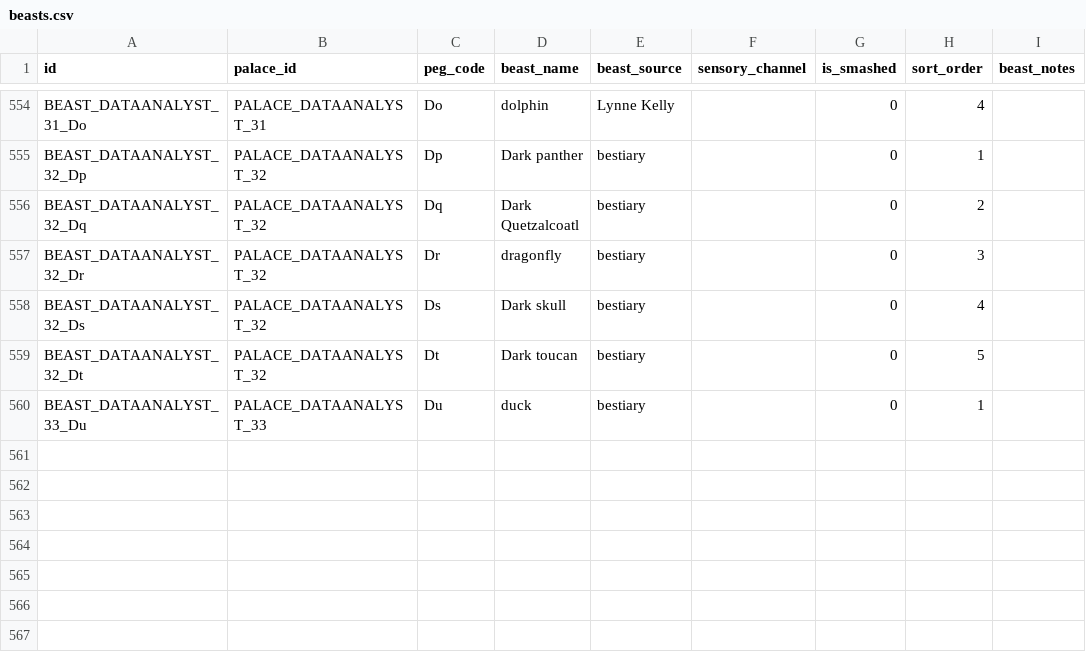
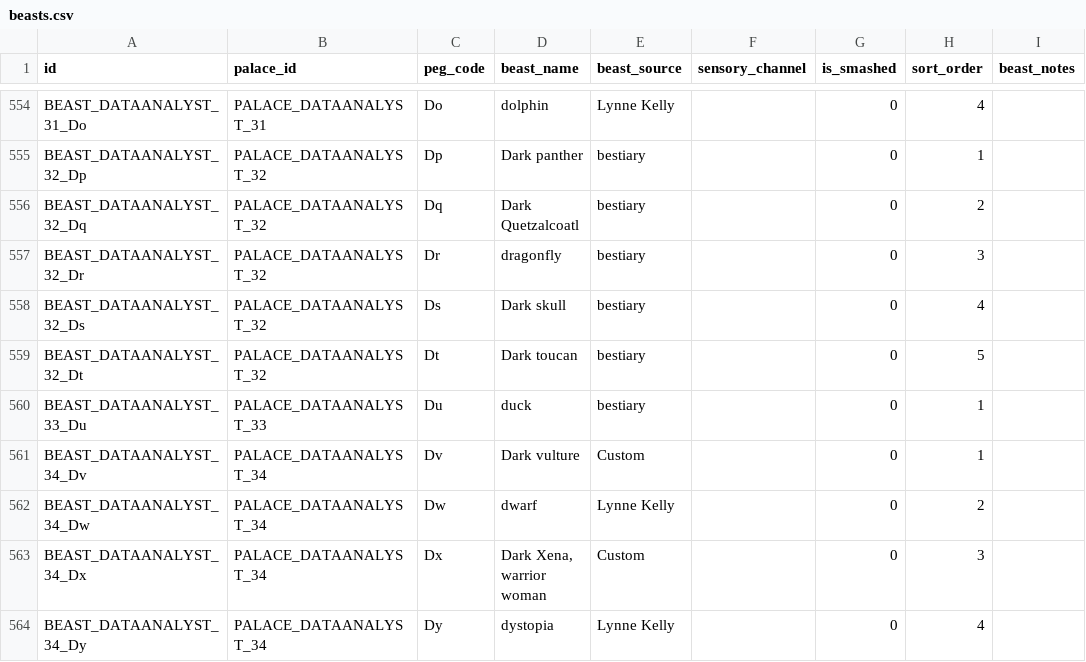
Before and after one commit to duducm2/scripts, a CSV file: mnemonics/data/beasts.csv, drawn as a sheet; only a part is shown, gaps mark what is left out.

```diff
--- a/mnemonics/data/beasts.csv
+++ b/mnemonics/data/beasts.csv
@@ -560 +560,5 @@ BEAST_DATAANALYST_32_Dt,PALACE_DATAANALYST_32,Dt,Dark toucan,bestiary,,0,5,
 BEAST_DATAANALYST_33_Du,PALACE_DATAANALYST_33,Du,duck,bestiary,,0,1,
+BEAST_DATAANALYST_34_Dv,PALACE_DATAANALYST_34,Dv,Dark vulture,Custom,,0,1,
+BEAST_DATAANALYST_34_Dw,PALACE_DATAANALYST_34,Dw,dwarf,Lynne Kelly,,0,2,
+BEAST_DATAANALYST_34_Dx,PALACE_DATAANALYST_34,Dx,"Dark Xena, warrior woman",Custom,,0,3,
+BEAST_DATAANALYST_34_Dy,PALACE_DATAANALYST_34,Dy,dystopia,Lynne Kelly,,0,4,
```
Also changed, not shown: mnemonics/data/atoms.csv, mnemonics/data/palaces.csv, 5 other files.
